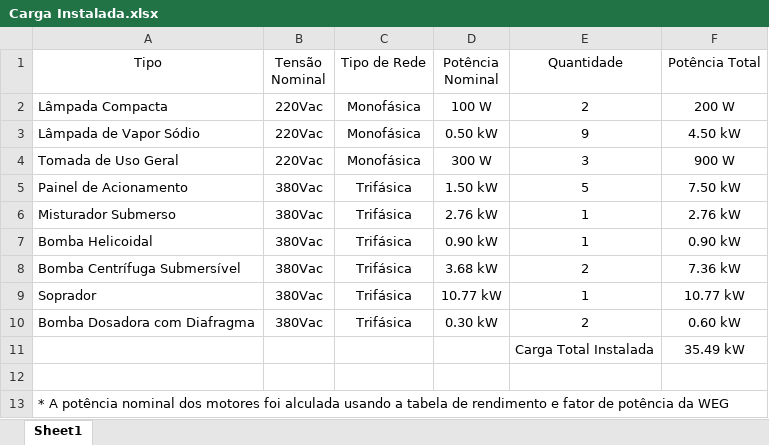
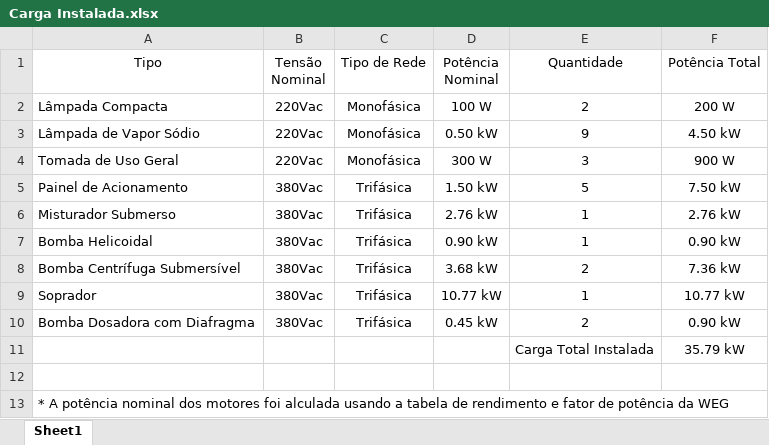
Before and after one commit to niccolascassel/saorafael, an Excel workbook: Documentation/Sewage I & II/Carga Instalada.xlsx, sheet Sheet1, drawn as a sheet; values as stored, in another font and other column widths than the file's, no borders; the diff names each change by its address in the sheet, - before the commit and + after, or states it on an @@ line.

```diff
--- a/Documentation/Sewage I & II/Carga Instalada.xlsx (sheet Sheet1)
+++ b/Documentation/Sewage I & II/Carga Instalada.xlsx (sheet Sheet1)
-D10 (Potência Nominal): 0.30 kW
+D10 (Potência Nominal): 0.45 kW
-F10 (Potência Total): 0.60 kW
+F10 (Potência Total): 0.90 kW
-F11 (Potência Total): 35.49 kW
+F11 (Potência Total): 35.79 kW
```
Also changed, not shown: Documentation/Sewage I & II/Carga Demandada.xlsx, 1 other file.
